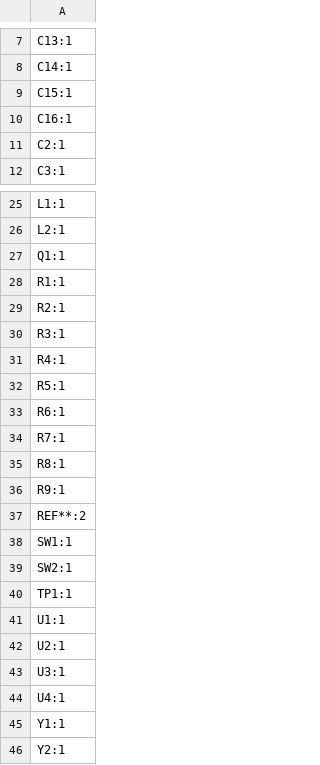
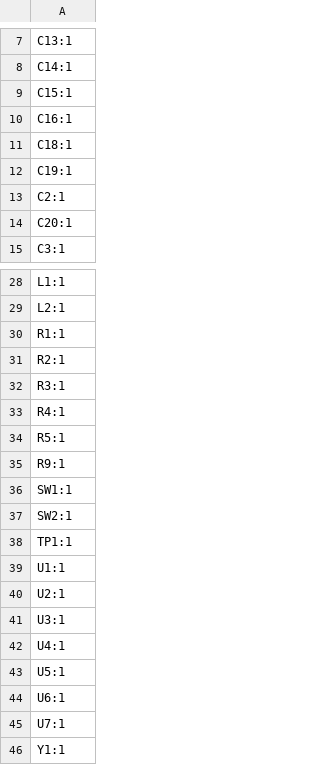
Before and after one commit to passcod/Housens, a CSV file: production/designators.csv, drawn as a sheet; only a part is shown, gaps mark what is left out; the shorter side is filled out with more unchanged rows.

```diff
--- a/production/designators.csv
+++ b/production/designators.csv
@@ -10,3 +10,6 @@ C15:1
 C16:1
+C18:1
+C19:1
 C2:1
+C20:1
 C3:1
@@ -26,3 +29,2 @@ L1:1
 L2:1
-Q1:1
 R1:1
@@ -32,7 +34,3 @@ R4:1
 R5:1
-R6:1
-R7:1
-R8:1
 R9:1
-REF**:2
 SW1:1
@@ -44,2 +42,5 @@ U3:1
 U4:1
+U5:1
+U6:1
+U7:1
 Y1:1
```
Also changed, not shown: production/bom.csv, production/positions.csv, 26 other files.
